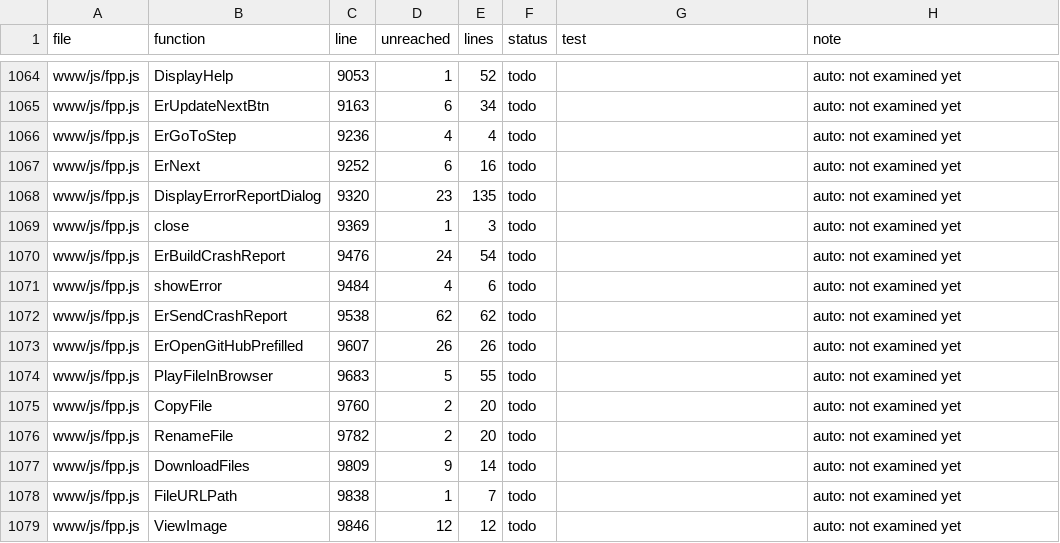
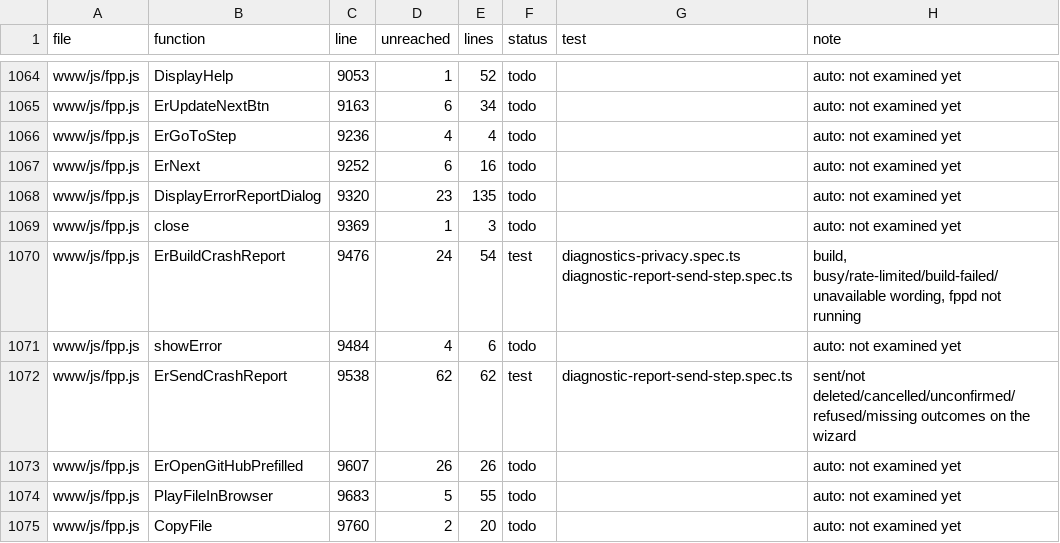
Before and after one commit to FalconChristmas/fpp-tests, a TSV file: ledger/www-gaps.tsv, drawn as a sheet; only a part is shown, gaps mark what is left out; the shorter side is filled out with more unchanged rows.

```diff
--- a/ledger/www-gaps.tsv
+++ b/ledger/www-gaps.tsv
@@ -1069,5 +1069,5 @@ www/js/fpp.js	DisplayErrorReportDialog	9320	23	135	todo		auto: not examined yet
 www/js/fpp.js	close	9369	1	3	todo		auto: not examined yet
-www/js/fpp.js	ErBuildCrashReport	9476	24	54	todo		auto: not examined yet
+www/js/fpp.js	ErBuildCrashReport	9476	24	54	test	diagnostics-privacy.spec.ts diagnostic-report-send-step.spec.ts	build, busy/rate-limited/build-failed/unavailable wording, fppd not running
 www/js/fpp.js	showError	9484	4	6	todo		auto: not examined yet
-www/js/fpp.js	ErSendCrashReport	9538	62	62	todo		auto: not examined yet
+www/js/fpp.js	ErSendCrashReport	9538	62	62	test	diagnostic-report-send-step.spec.ts	sent/not deleted/cancelled/unconfirmed/refused/missing outcomes on the wizard
 www/js/fpp.js	ErOpenGitHubPrefilled	9607	26	26	todo		auto: not examined yet
```
Also changed, not shown: 1 other file.
